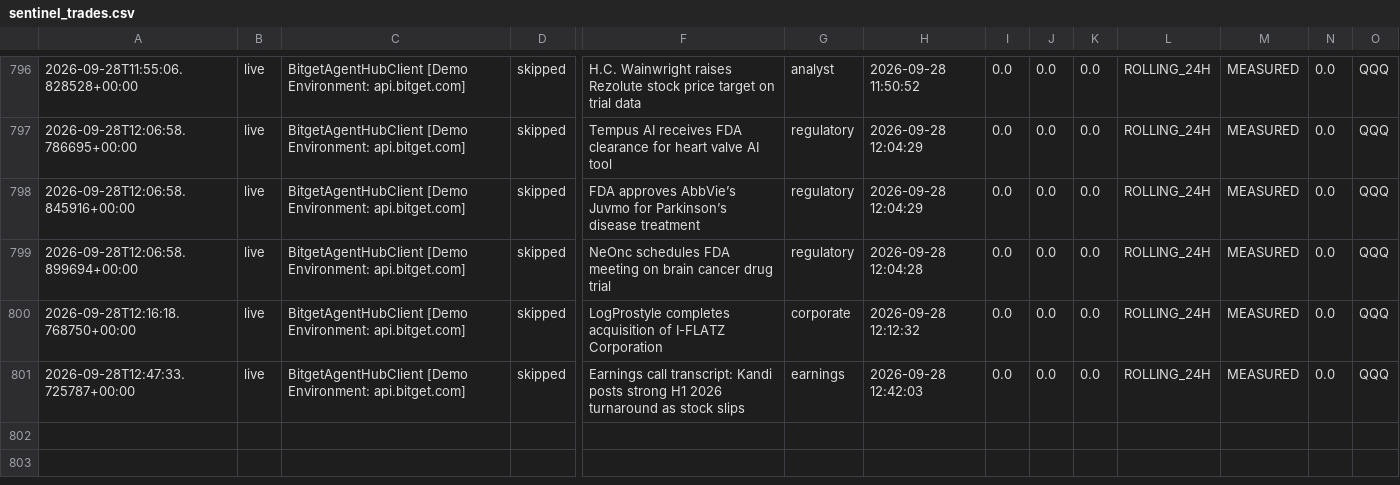
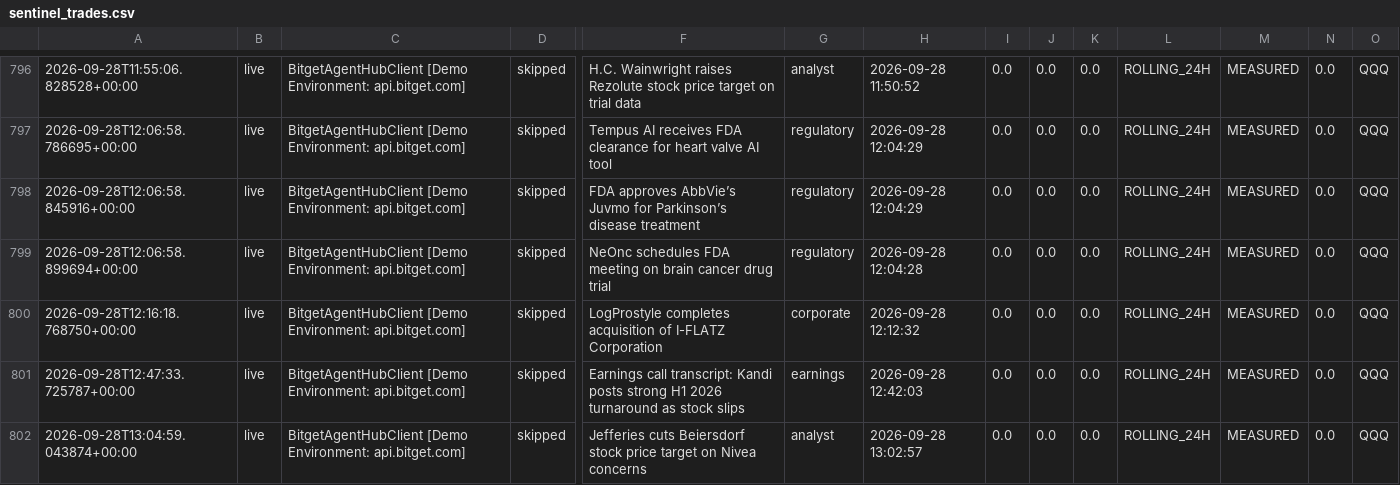
Before and after one commit to 0xSheriff/afterhours-sentinel, a CSV file: logs/sentinel_trades.csv, drawn as a sheet; only a part is shown, gaps mark what is left out; rows hold the shown columns only; the diff names each change by its address in the sheet, - before the commit and + after, or states it on an @@ line.

Commit message:
telemetry: sync live trade records (791 records)

```diff
--- a/logs/sentinel_trades.csv
+++ b/logs/sentinel_trades.csv
+row 802: 2026-09-28T13:04:59.043874+00:00 | live | BitgetAgentHubClient [Demo Environment: api.bitget.com] | skipped | Jefferies cuts Beiersdorf stock price target on Nivea concerns | analyst | 2026-09-28 13:02:57 | 0.0 | 0.0 | 0.0 | ROLLING_24H | MEASURED | 0.0 | QQQ
```
Also changed, not shown: 3 other files.
